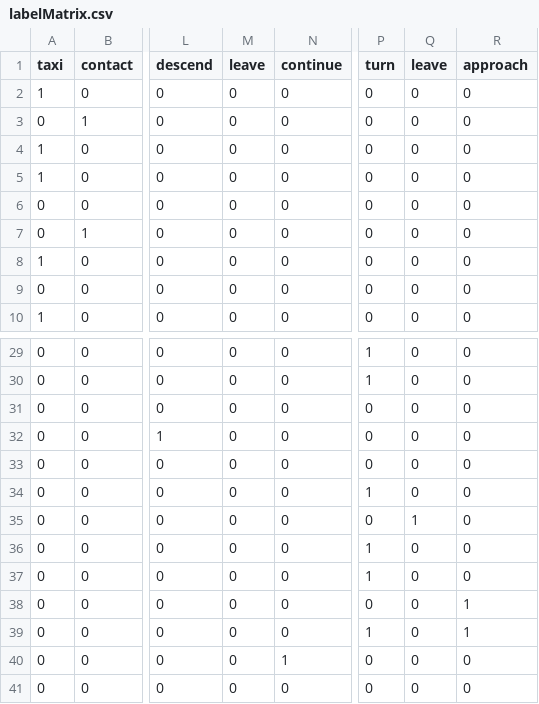
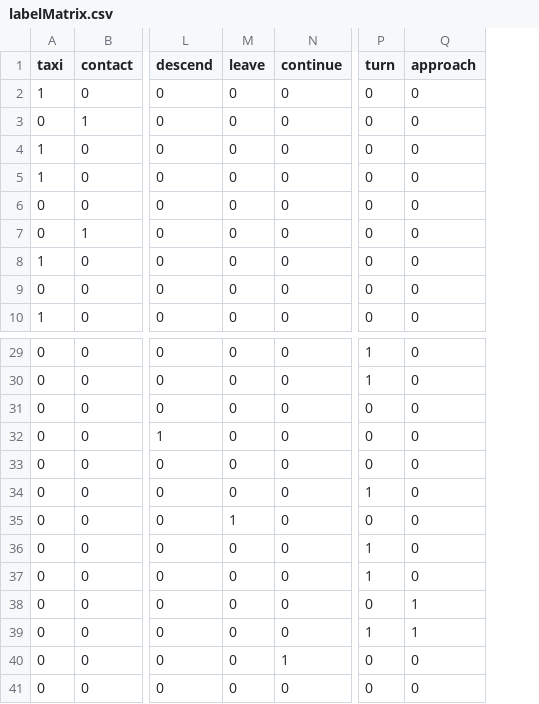
Before and after one commit to drone-whisperers/Module3_LearningModel, a CSV file: TrainingData/labelMatrix.csv, drawn as a sheet; only a part is shown, gaps mark what is left out; the diff names each change by its address in the sheet, - before the commit and + after, or states it on an @@ line.

Commit message:
=modify data

```diff
--- a/TrainingData/labelMatrix.csv
+++ b/TrainingData/labelMatrix.csv
-column Q (leave), rows 2-10: all 0; rows 29-41: 0 | 0 | 0 | 0 | 0 | 0 | 1 | 0 | 0 | 0 | 0 | 0 | 0
-M35 (leave): 0
+M35 (leave): 1
```
Also changed, not shown: 1 other file.
